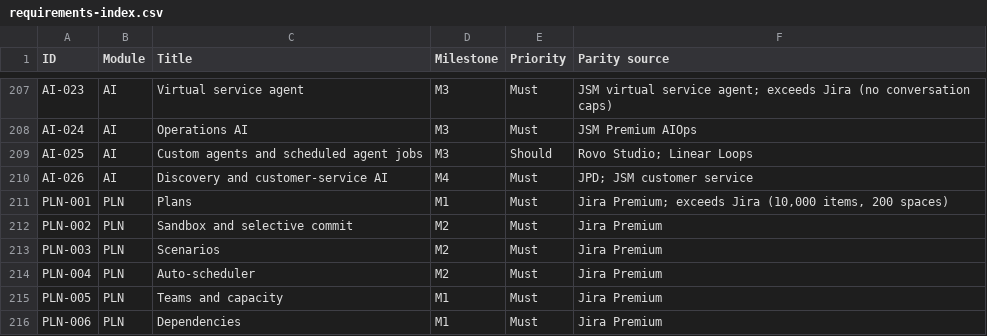
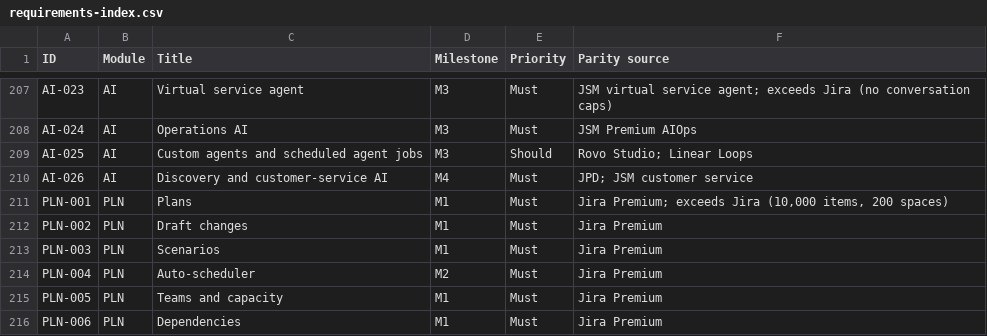
Before and after one commit to rockersands/taskmoor, a CSV file: docs/specs/requirements-index.csv, drawn as a sheet; only a part is shown, gaps mark what is left out.

```diff
--- a/docs/specs/requirements-index.csv
+++ b/docs/specs/requirements-index.csv
@@ -211,4 +211,4 @@ AI-026,AI,Discovery and customer-service AI,M4,Must,JPD; JSM customer service
 PLN-001,PLN,Plans,M1,Must,"Jira Premium; exceeds Jira (10,000 items, 200 spaces)"
-PLN-002,PLN,Sandbox and selective commit,M2,Must,Jira Premium
-PLN-003,PLN,Scenarios,M2,Must,Jira Premium
+PLN-002,PLN,Draft changes,M1,Must,Jira Premium
+PLN-003,PLN,Scenarios,M1,Must,Jira Premium
 PLN-004,PLN,Auto-scheduler,M2,Must,Jira Premium
```
Also changed, not shown: 2 other files.
